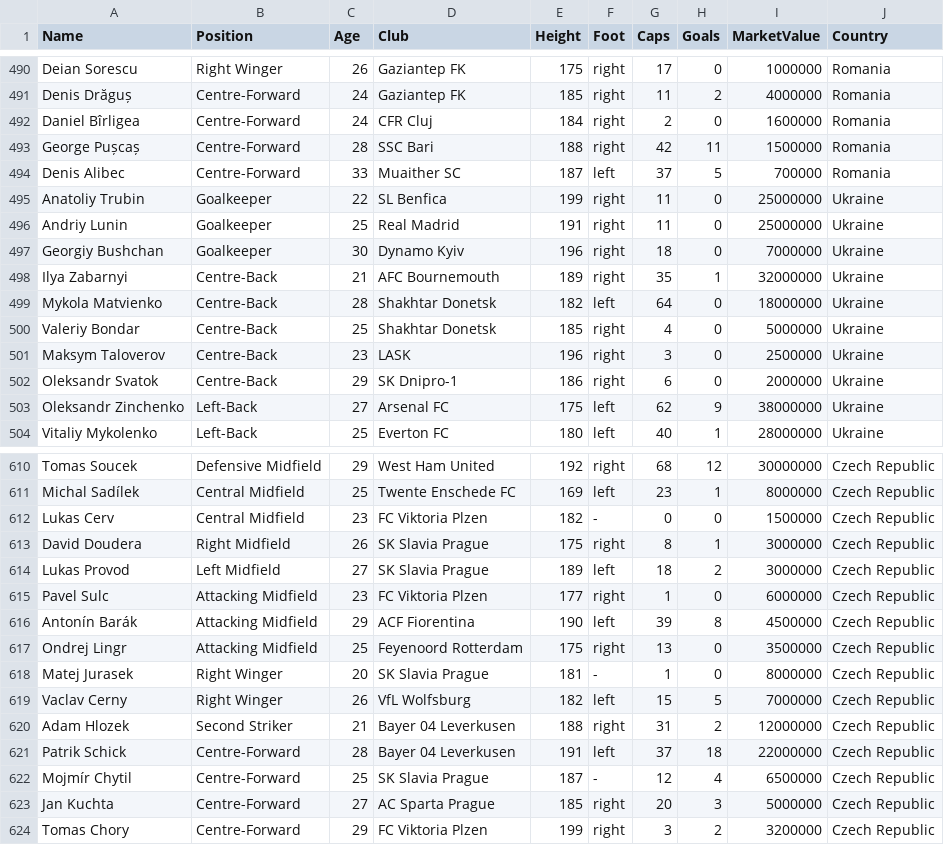
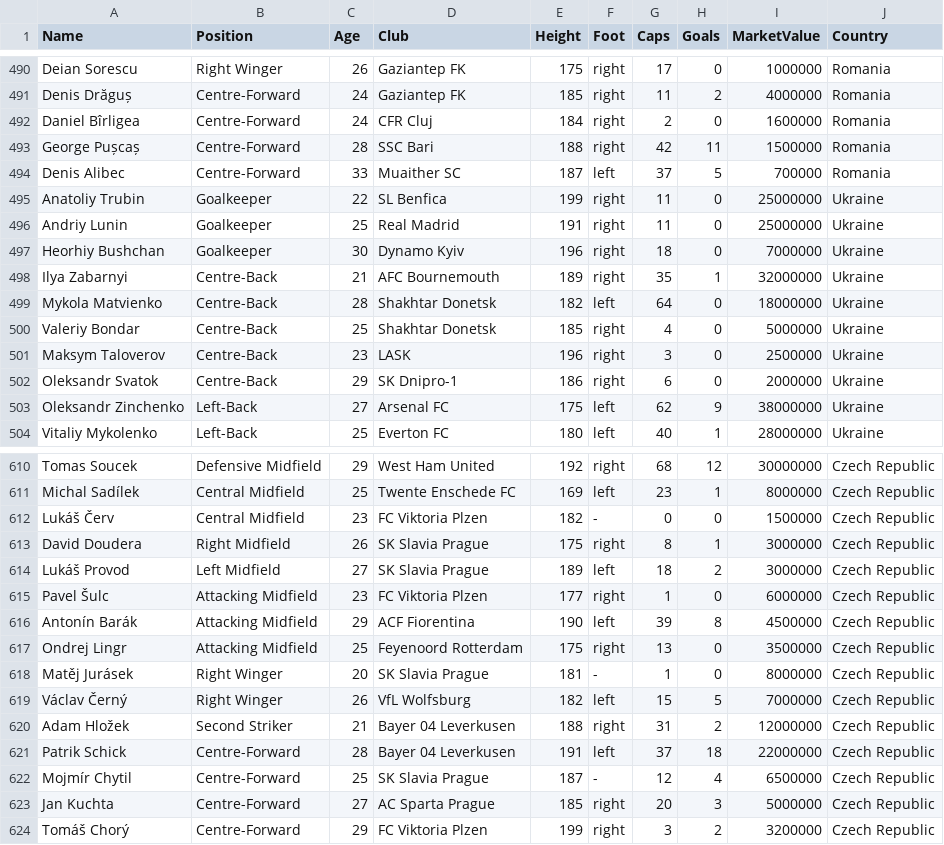
Before and after one commit to SFETNI/Omdena-UEFAEURO2024, a CSV file: Datasets/euro2024_players.csv, drawn as a sheet; only a part is shown, gaps mark what is left out.

Commit message:
Fixed typos in player names.

```diff
--- a/Datasets/euro2024_players.csv
+++ b/Datasets/euro2024_players.csv
@@ -496,3 +496,3 @@ Anatoliy Trubin,Goalkeeper,22,SL Benfica,199,right,11,0,25000000,Ukraine
 Andriy Lunin,Goalkeeper,25,Real Madrid,191,right,11,0,25000000,Ukraine
-Georgiy Bushchan,Goalkeeper,30,Dynamo Kyiv,196,right,18,0,7000000,Ukraine
+Heorhiy Bushchan,Goalkeeper,30,Dynamo Kyiv,196,right,18,0,7000000,Ukraine
 Ilya Zabarnyi,Centre-Back,21,AFC Bournemouth,189,right,35,1,32000000,Ukraine
@@ -611,11 +611,11 @@ Tomas Soucek,Defensive Midfield,29,West Ham United,192,right,68,12,30000000,Czec
 Michal Sadílek,Central Midfield,25,Twente Enschede FC,169,left,23,1,8000000,Czech Republic
-Lukas Cerv,Central Midfield,23,FC Viktoria Plzen,182,-,0,0,1500000,Czech Republic
+Lukáš Červ,Central Midfield,23,FC Viktoria Plzen,182,-,0,0,1500000,Czech Republic
 David Doudera,Right Midfield,26,SK Slavia Prague,175,right,8,1,3000000,Czech Republic
-Lukas Provod,Left Midfield,27,SK Slavia Prague,189,left,18,2,3000000,Czech Republic
-Pavel Sulc,Attacking Midfield,23,FC Viktoria Plzen,177,right,1,0,6000000,Czech Republic
+Lukáš Provod,Left Midfield,27,SK Slavia Prague,189,left,18,2,3000000,Czech Republic
+Pavel Šulc,Attacking Midfield,23,FC Viktoria Plzen,177,right,1,0,6000000,Czech Republic
 Antonín Barák,Attacking Midfield,29,ACF Fiorentina,190,left,39,8,4500000,Czech Republic
 Ondrej Lingr,Attacking Midfield,25,Feyenoord Rotterdam,175,right,13,0,3500000,Czech Republic
-Matej Jurasek,Right Winger,20,SK Slavia Prague,181,-,1,0,8000000,Czech Republic
-Vaclav Cerny,Right Winger,26,VfL Wolfsburg,182,left,15,5,7000000,Czech Republic
-Adam Hlozek,Second Striker,21,Bayer 04 Leverkusen,188,right,31,2,12000000,Czech Republic
+Matěj Jurásek,Right Winger,20,SK Slavia Prague,181,-,1,0,8000000,Czech Republic
+Václav Černý,Right Winger,26,VfL Wolfsburg,182,left,15,5,7000000,Czech Republic
+Adam Hložek,Second Striker,21,Bayer 04 Leverkusen,188,right,31,2,12000000,Czech Republic
 Patrik Schick,Centre-Forward,28,Bayer 04 Leverkusen,191,left,37,18,22000000,Czech Republic
@@ -623,2 +623,2 @@ Mojmír Chytil,Centre-Forward,25,SK Slavia Prague,187,-,12,4,6500000,Czech Repub
 Jan Kuchta,Centre-Forward,27,AC Sparta Prague,185,right,20,3,5000000,Czech Republic
-Tomas Chory,Centre-Forward,29,FC Viktoria Plzen,199,right,3,2,3200000,Czech Republic
+Tomáš Chorý,Centre-Forward,29,FC Viktoria Plzen,199,right,3,2,3200000,Czech Republic
```
